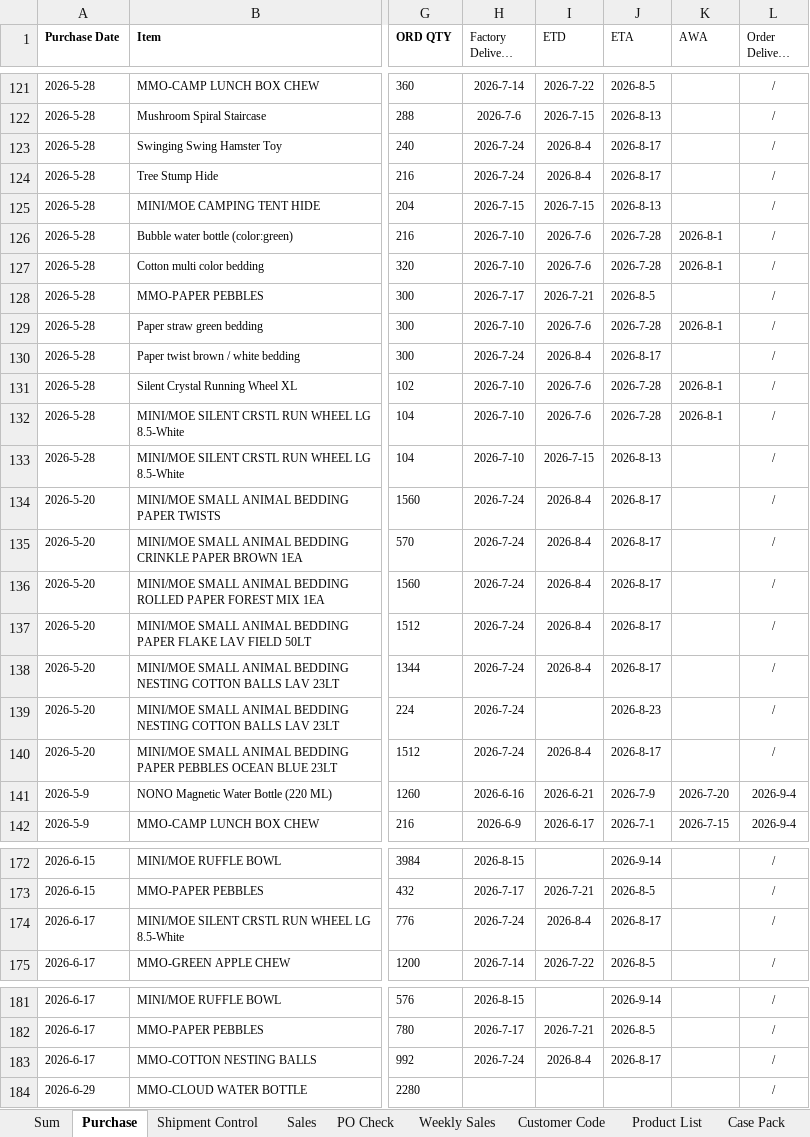
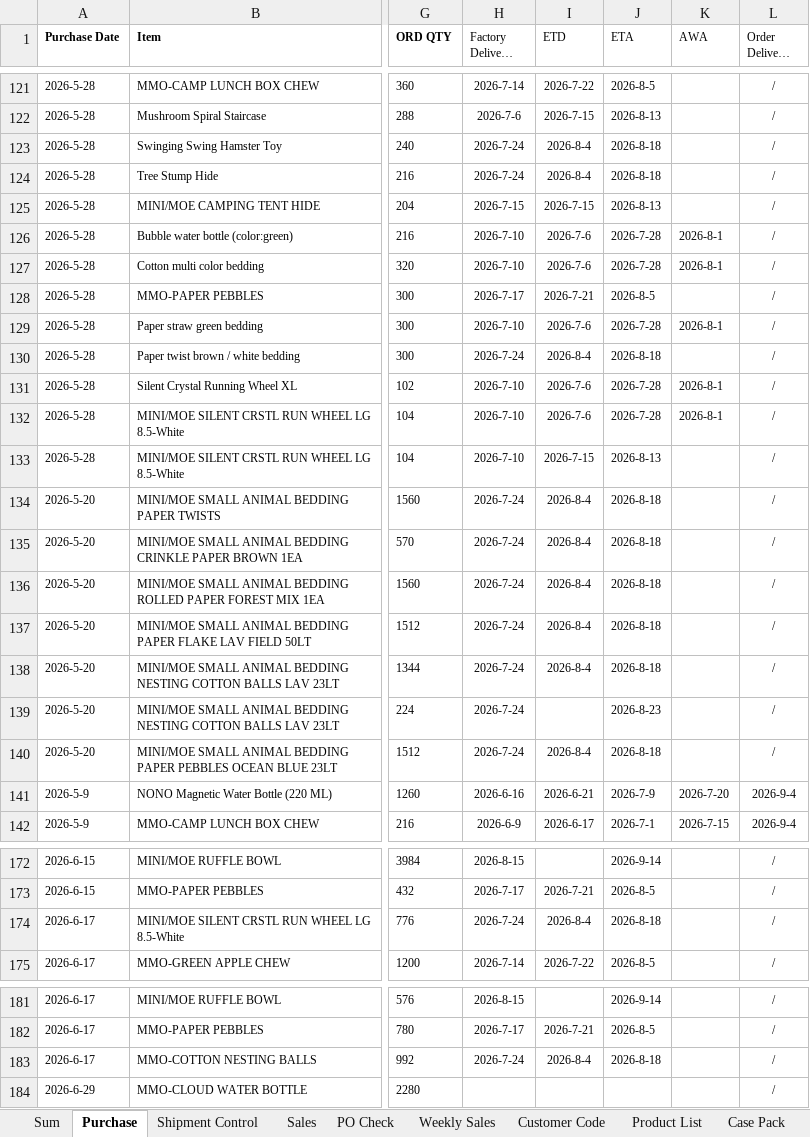
Before and after one commit to nicolechu111111-lgtm/scm-risk-dashboard, an Excel workbook: data/current_follow_up.xlsx, sheet Purchase, drawn as a sheet; only a part is shown, gaps mark what is left out; long unchanged cells end in …; values as stored, in another font and other column widths than the file's, no borders; the diff covers the shown part only; the diff names each change by its address in the sheet, - before the commit and + after, or states it on an @@ line.

```diff
--- a/data/current_follow_up.xlsx (sheet Purchase)
+++ b/data/current_follow_up.xlsx (sheet Purchase)
-J123:J124 (ETA): 2026-8-17
+J123:J124 (ETA): 2026-8-18
-J130 (ETA): 2026-8-17
+J130 (ETA): 2026-8-18
-J134:J138 (ETA): 2026-8-17
+J134:J138 (ETA): 2026-8-18
-J140 (ETA): 2026-8-17
+J140 (ETA): 2026-8-18
-J174 (ETA): 2026-8-17
+J174 (ETA): 2026-8-18
-J183 (ETA): 2026-8-17
+J183 (ETA): 2026-8-18
```
Also changed, not shown: 4 added rows and 20 edited cells elsewhere in this sheet, sheet PO Check, sheet Sum, sheet Sales, sheet Shipment Control.
